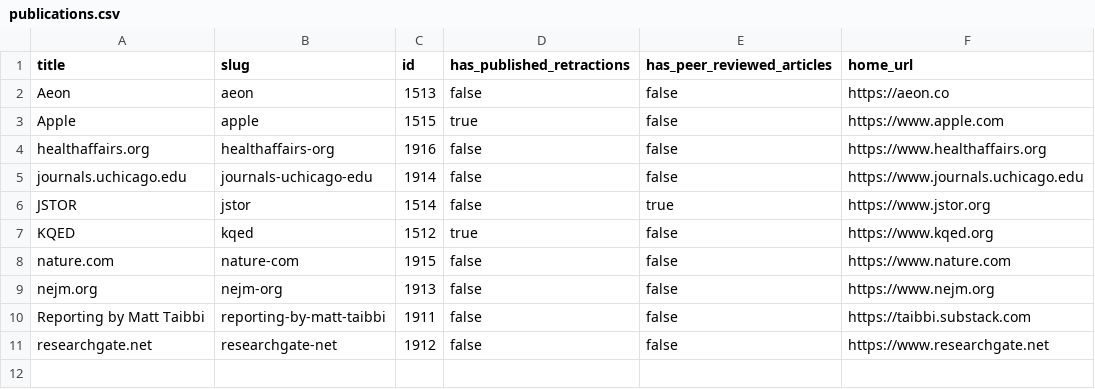
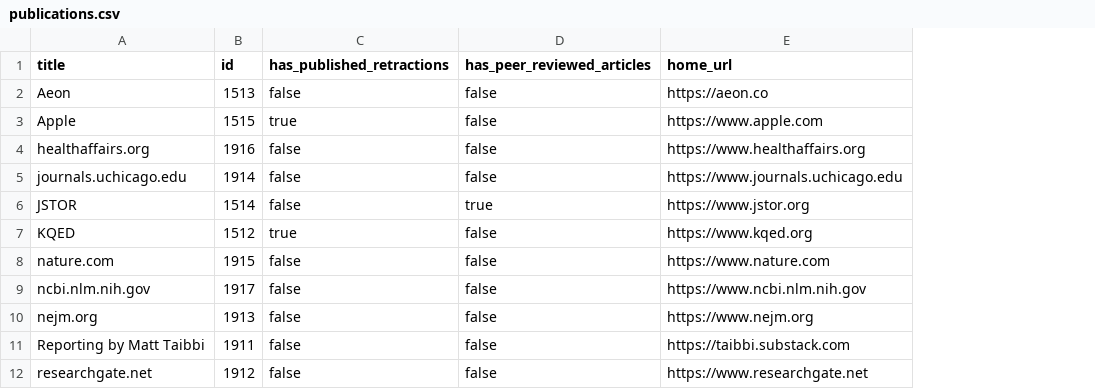
Before and after one commit to convus/legacy-convus_content, a CSV file: publications.csv, drawn as a sheet; removed rows and columns are numbered as before the commit, all else as after; the diff names each change by its address in the sheet, - before the commit and + after, or states it on an @@ line.

```diff
--- a/publications.csv
+++ b/publications.csv
-column B (slug), rows 2-11: aeon | apple | healthaffairs-org | journals-uchicago-edu | jstor | kqed | nature-com | nejm-org | reporting-by-matt-taibbi | researchgate-net
+row 9: ncbi.nlm.nih.gov | 1917 | false | false | https://www.ncbi.nlm.nih.gov
```
Also changed, not shown: tags.csv, 12 other files.
